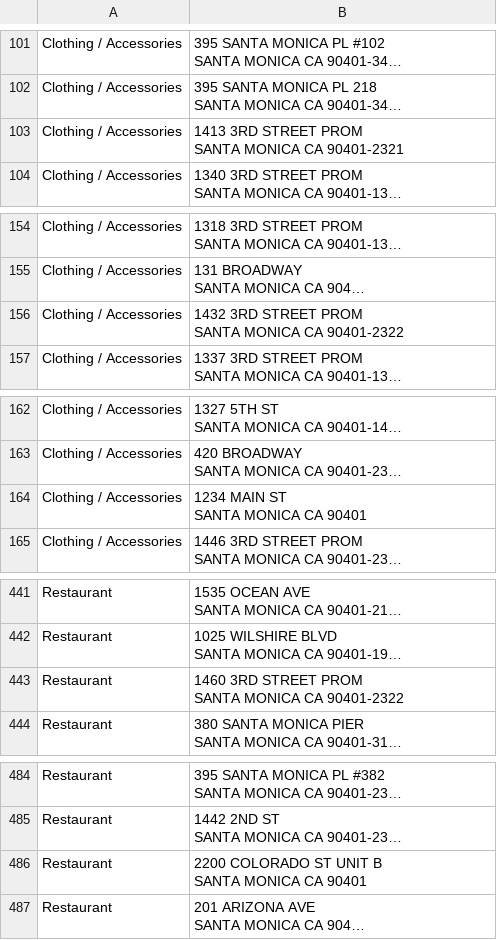
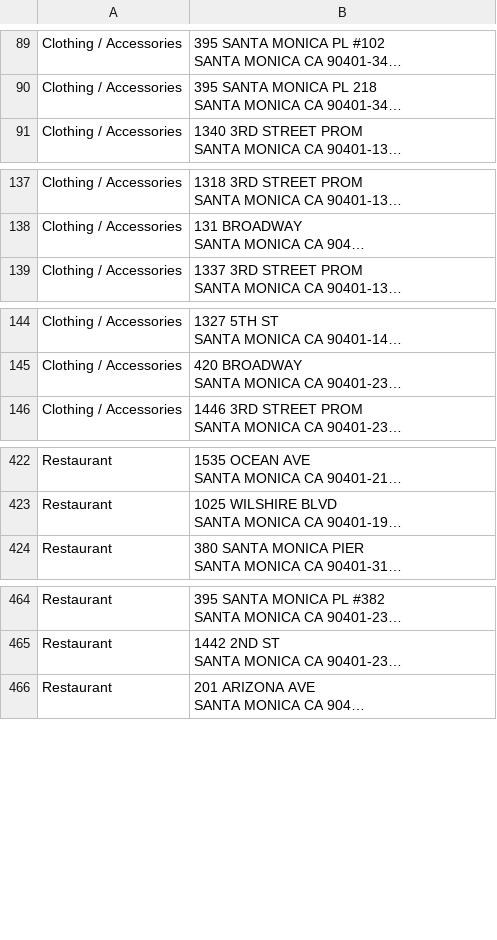
Before and after one commit to hermano360/Bypass, a CSV file: public/SMpopdataFormat1.csv, drawn as a sheet; only a part is shown, gaps mark what is left out; long unchanged cells end in …; ↵ is a line break in a cell; the diff covers the shown part only; the diff names each change by its address in the sheet, - before the commit and + after, or states it on an @@ line.

```diff
--- a/public/SMpopdataFormat1.csv
+++ b/public/SMpopdataFormat1.csv
-row 103: Clothing / Accessories | 1413 3RD STREET PROM ↵ SANTA MONICA CA 90401-2321
-row 156: Clothing / Accessories | 1432 3RD STREET PROM ↵ SANTA MONICA CA 90401-2322
-row 164: Clothing / Accessories | 1234 MAIN ST ↵ SANTA MONICA CA 90401
-row 443: Restaurant | 1460 3RD STREET PROM ↵ SANTA MONICA CA 90401-2322
-row 486: Restaurant | 2200 COLORADO ST UNIT B ↵ SANTA MONICA CA 90401
```
Also changed, not shown: 29 removed rows elsewhere in this file, 1 other file.
